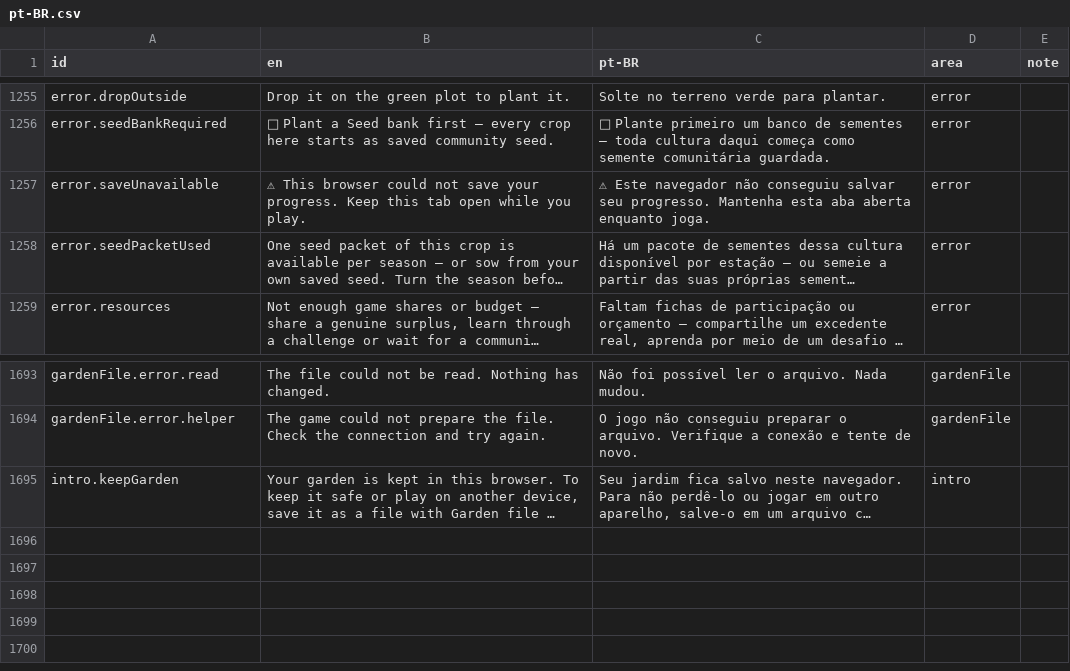
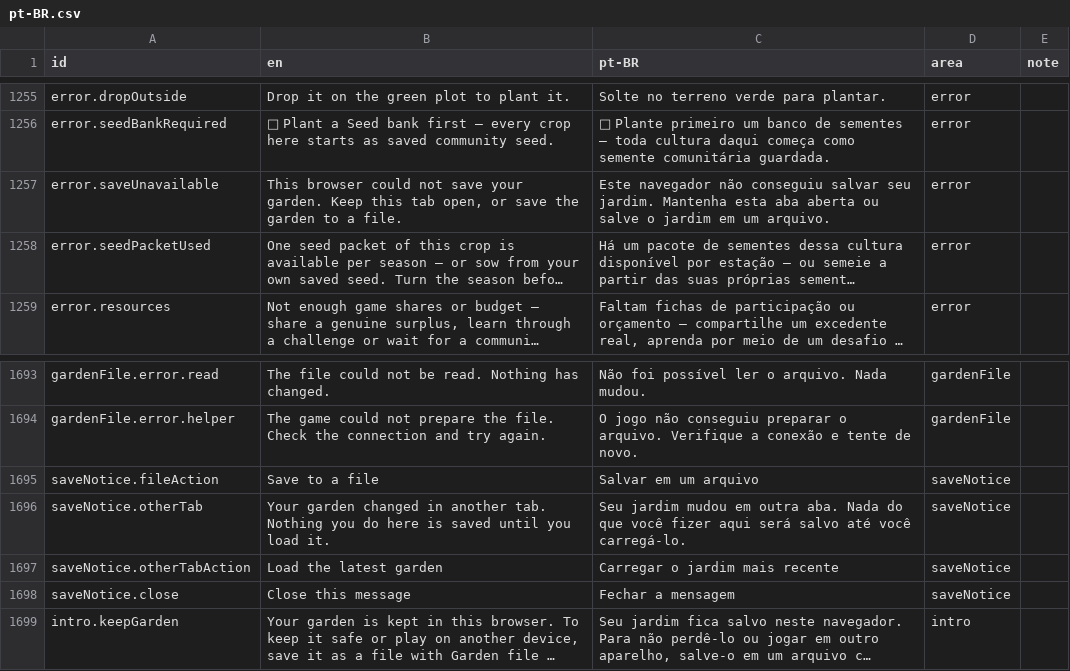
Before and after one commit to usnea-communitas/le-jardin, a CSV file: docs/translations/pt-BR.csv, drawn as a sheet; only a part is shown, gaps mark what is left out; long unchanged cells end in …; the diff names each change by its address in the sheet, - before the commit and + after, or states it on an @@ line.

```diff
--- a/docs/translations/pt-BR.csv
+++ b/docs/translations/pt-BR.csv
-B1257 (en): ⚠ This browser could not save your progress. Keep this tab open while you play.
+B1257 (en): This browser could not save your garden. Keep this tab open, or save the garden to a file.
-C1257 (pt-BR): ⚠ Este navegador não conseguiu salvar seu progresso. Mantenha esta aba aberta enquanto joga.
+C1257 (pt-BR): Este navegador não conseguiu salvar seu jardim. Mantenha esta aba aberta ou salve o jardim em um arquivo.
+row 1695: saveNotice.fileAction | Save to a file | Salvar em um arquivo | saveNotice
+row 1696: saveNotice.otherTab | Your garden changed in another tab. Nothing you do here is saved until you load it. | Seu jardim mudou em outra aba. Nada do que você fizer aqui será salvo até você carregá-lo. | saveNotice
+row 1697: saveNotice.otherTabAction | Load the latest garden | Carregar o jardim mais recente | saveNotice
+row 1698: saveNotice.close | Close this message | Fechar a mensagem | saveNotice
```
Also changed, not shown: docs/translations/zh-CN.csv, 32 other files.
